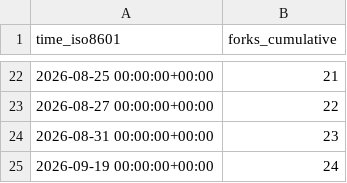
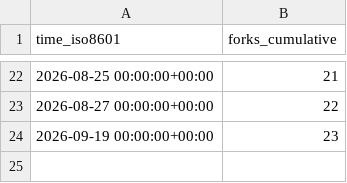
Before and after one commit to damionrashford/RivalSearchMCP, a CSV file: damionrashford/RivalSearchMCP/ghrs-data/forks.csv, drawn as a sheet; only a part is shown, gaps mark what is left out.

```diff
--- a/damionrashford/RivalSearchMCP/ghrs-data/forks.csv
+++ b/damionrashford/RivalSearchMCP/ghrs-data/forks.csv
@@ -23,3 +23,2 @@ time_iso8601,forks_cumulative
 2026-08-27 00:00:00+00:00,22
-2026-08-31 00:00:00+00:00,23
-2026-09-19 00:00:00+00:00,24
+2026-09-19 00:00:00+00:00,23
```
